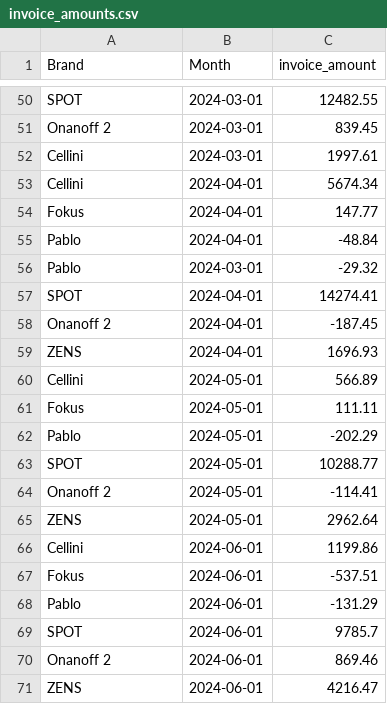
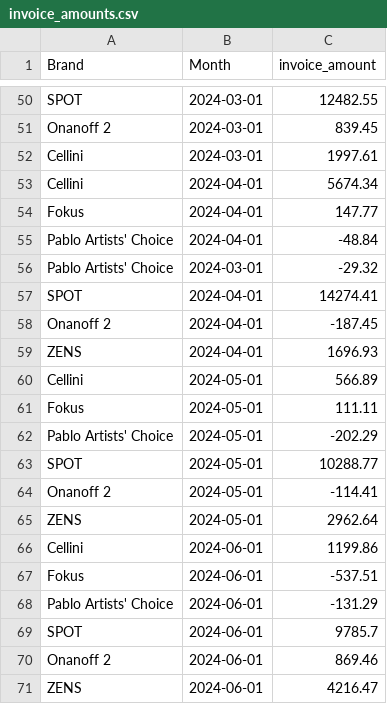
Before and after one commit to aaronbunda1/brandhut_data, a CSV file: bh_dbt/seeds/invoice_amounts.csv, drawn as a sheet; only a part is shown, gaps mark what is left out.

Commit message:
current inventory and pablo name update

```diff
--- a/bh_dbt/seeds/invoice_amounts.csv
+++ b/bh_dbt/seeds/invoice_amounts.csv
@@ -54,4 +54,4 @@ Cellini,2024-04-01,5674.34
 Fokus,2024-04-01,147.77
-Pablo,2024-04-01,-48.84
-Pablo,2024-03-01,-29.32
+Pablo Artists' Choice,2024-04-01,-48.84
+Pablo Artists' Choice,2024-03-01,-29.32
 SPOT,2024-04-01,14274.41
@@ -61,3 +61,3 @@ Cellini,2024-05-01,566.89
 Fokus,2024-05-01,111.11
-Pablo,2024-05-01,-202.29
+Pablo Artists' Choice,2024-05-01,-202.29
 SPOT,2024-05-01,10288.77
@@ -67,3 +67,3 @@ Cellini,2024-06-01,1199.86
 Fokus,2024-06-01,-537.51
-Pablo,2024-06-01,-131.29
+Pablo Artists' Choice,2024-06-01,-131.29
 SPOT,2024-06-01,9785.7
```
Also changed, not shown: bh_dbt/seeds/manual_metrics_by_brand_and_month.csv, 2 other files.
